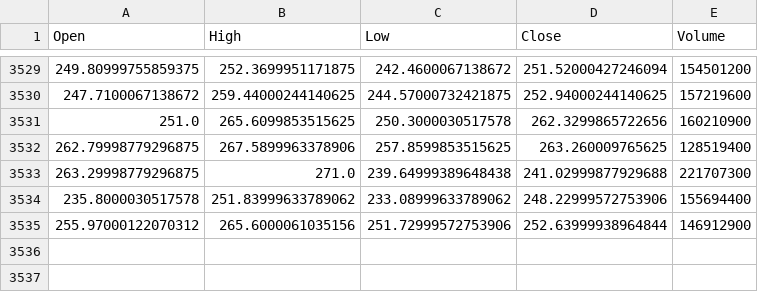
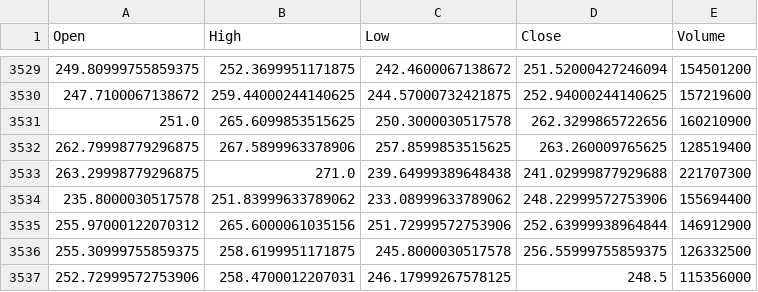
Before and after one commit to heqqqqx/EmpiricalFinancial, a CSV file: cleaned_data/TSLA_cleaned_data.csv, drawn as a sheet; only a part is shown, gaps mark what is left out; the diff names each change by its address in the sheet, - before the commit and + after, or states it on an @@ line.

```diff
--- a/cleaned_data/TSLA_cleaned_data.csv
+++ b/cleaned_data/TSLA_cleaned_data.csv
+row 3536: 255.30999755859375 | 258.6199951171875 | 245.8000030517578 | 256.55999755859375 | 126332500
+row 3537: 252.72999572753906 | 258.4700012207031 | 246.17999267578125 | 248.5 | 115356000
```
Also changed, not shown: cleaned_data/AMZN_cleaned_data.csv, data/AMZN_historical_data.csv, 16 other files.
